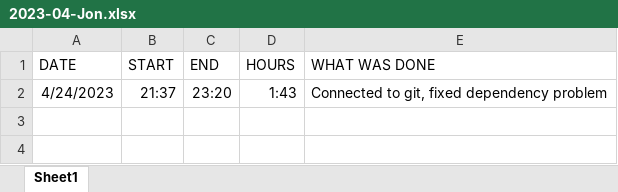
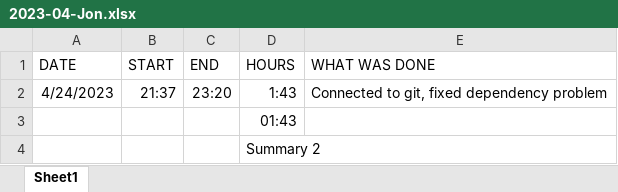
Before and after one commit to M4X0N/wordsearch-project, an Excel workbook: progress-reports/2023-04-Jon.xlsx, sheet Sheet1, drawn as a sheet; values as stored, in another font and other column widths than the file's, no borders; the diff names each change by its address in the sheet, - before the commit and + after, or states it on an @@ line.

Commit message:
Updated workhours

```diff
--- a/progress-reports/2023-04-Jon.xlsx (sheet Sheet1)
+++ b/progress-reports/2023-04-Jon.xlsx (sheet Sheet1)
+row 3:  |  |  | 01:43
+row 4:  |  |  | Summary 2
```
